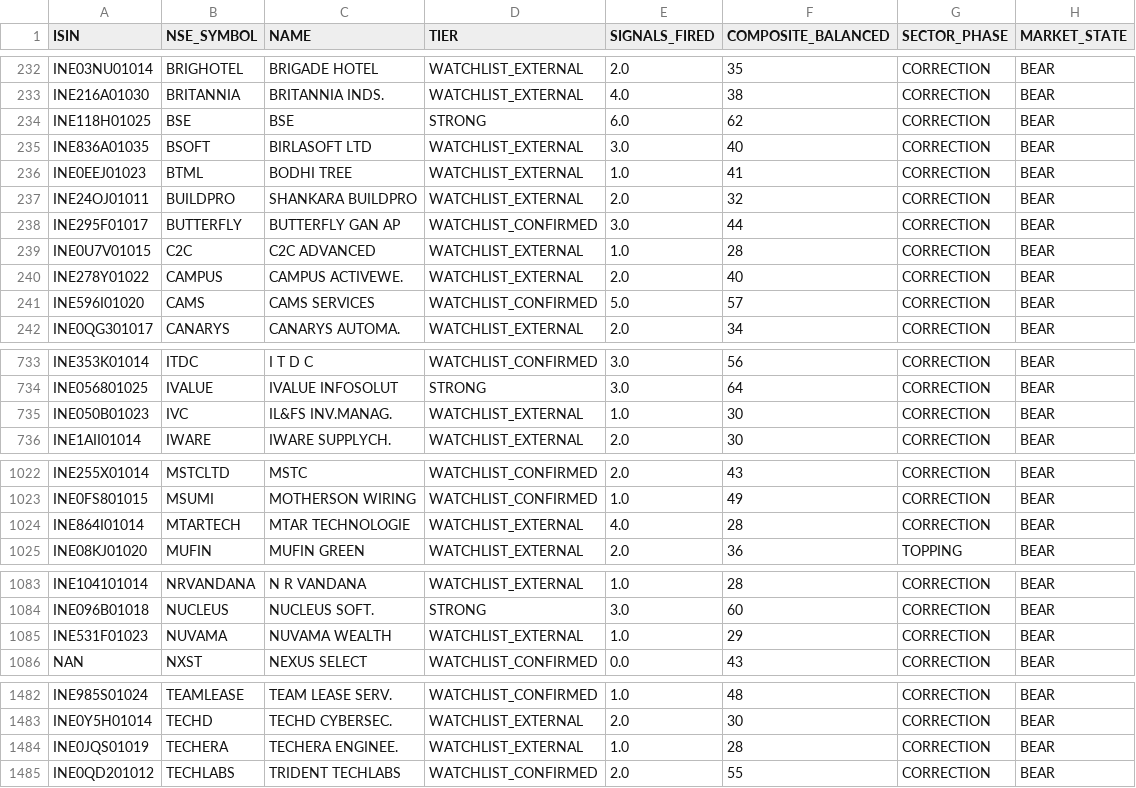
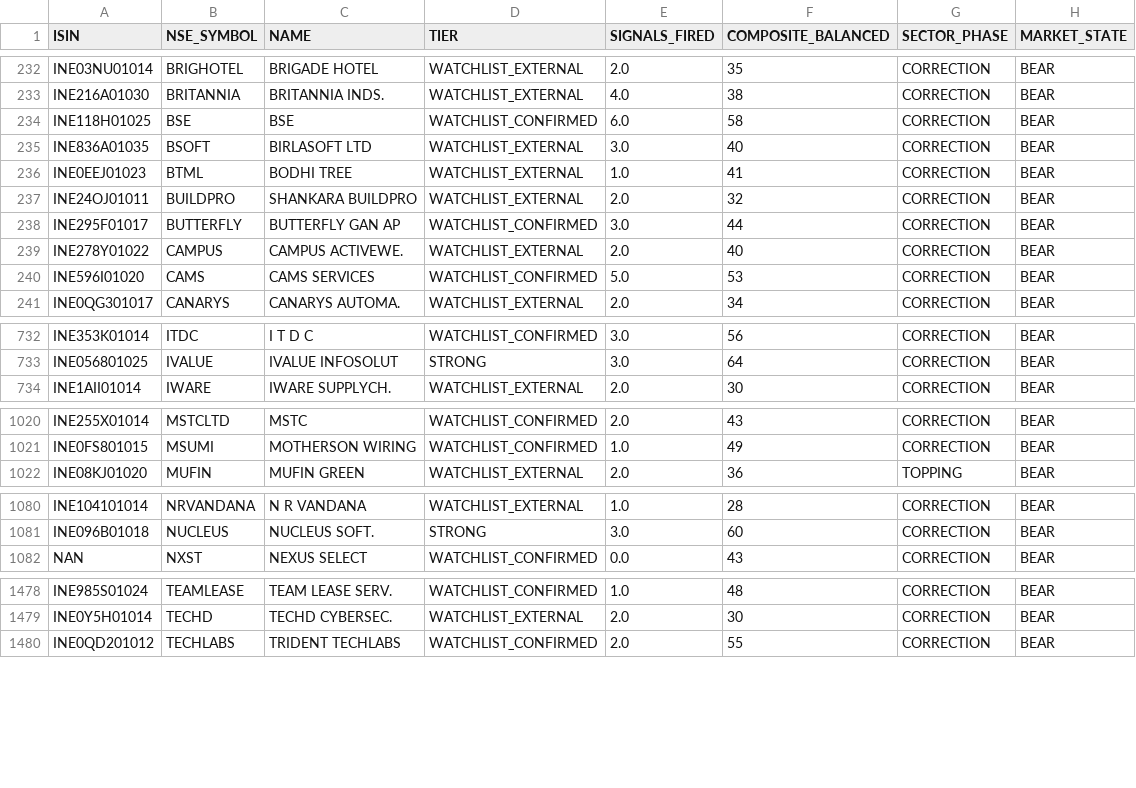
Before and after one commit to rajkshroff/multibagger-alerts, a CSV file: watchlist_for_cloud.csv, drawn as a sheet; only a part is shown, gaps mark what is left out; the diff covers the shown part only.

Commit message:
engine sync 2026-03-19 11:01

```diff
--- a/watchlist_for_cloud.csv
+++ b/watchlist_for_cloud.csv
@@ -233,3 +233,3 @@ INE03NU01014,BRIGHOTEL,BRIGADE HOTEL,WATCHLIST_EXTERNAL,2.0,35,CORRECTION,BEAR
 INE216A01030,BRITANNIA,BRITANNIA INDS.,WATCHLIST_EXTERNAL,4.0,38,CORRECTION,BEAR
-INE118H01025,BSE,BSE,STRONG,6.0,62,CORRECTION,BEAR
+INE118H01025,BSE,BSE,WATCHLIST_CONFIRMED,6.0,58,CORRECTION,BEAR
 INE836A01035,BSOFT,BIRLASOFT LTD,WATCHLIST_EXTERNAL,3.0,40,CORRECTION,BEAR
@@ -238,5 +238,4 @@ INE24OJ01011,BUILDPRO,SHANKARA BUILDPRO,WATCHLIST_EXTERNAL,2.0,32,CORRECTION,BEA
 INE295F01017,BUTTERFLY,BUTTERFLY GAN AP,WATCHLIST_CONFIRMED,3.0,44,CORRECTION,BEAR
-INE0U7V01015,C2C,C2C ADVANCED,WATCHLIST_EXTERNAL,1.0,28,CORRECTION,BEAR
 INE278Y01022,CAMPUS,CAMPUS ACTIVEWE.,WATCHLIST_EXTERNAL,2.0,40,CORRECTION,BEAR
-INE596I01020,CAMS,CAMS SERVICES,WATCHLIST_CONFIRMED,5.0,57,CORRECTION,BEAR
+INE596I01020,CAMS,CAMS SERVICES,WATCHLIST_CONFIRMED,5.0,53,CORRECTION,BEAR
 INE0QG301017,CANARYS,CANARYS AUTOMA.,WATCHLIST_EXTERNAL,2.0,34,CORRECTION,BEAR
@@ -734,3 +733,2 @@ INE353K01014,ITDC,I T D C,WATCHLIST_CONFIRMED,3.0,56,CORRECTION,BEAR
 INE056801025,IVALUE,IVALUE INFOSOLUT,STRONG,3.0,64,CORRECTION,BEAR
-INE050B01023,IVC,IL&FS INV.MANAG.,WATCHLIST_EXTERNAL,1.0,30,CORRECTION,BEAR
 INE1AII01014,IWARE,IWARE SUPPLYCH.,WATCHLIST_EXTERNAL,2.0,30,CORRECTION,BEAR
@@ -1023,3 +1021,2 @@ INE255X01014,MSTCLTD,MSTC,WATCHLIST_CONFIRMED,2.0,43,CORRECTION,BEAR
 INE0FS801015,MSUMI,MOTHERSON WIRING,WATCHLIST_CONFIRMED,1.0,49,CORRECTION,BEAR
-INE864I01014,MTARTECH,MTAR TECHNOLOGIE,WATCHLIST_EXTERNAL,4.0,28,CORRECTION,BEAR
 INE08KJ01020,MUFIN,MUFIN GREEN,WATCHLIST_EXTERNAL,2.0,36,TOPPING,BEAR
@@ -1084,3 +1081,2 @@ INE104101014,NRVANDANA,N R VANDANA,WATCHLIST_EXTERNAL,1.0,28,CORRECTION,BEAR
 INE096B01018,NUCLEUS,NUCLEUS SOFT.,STRONG,3.0,60,CORRECTION,BEAR
-INE531F01023,NUVAMA,NUVAMA WEALTH,WATCHLIST_EXTERNAL,1.0,29,CORRECTION,BEAR
 NAN,NXST,NEXUS SELECT,WATCHLIST_CONFIRMED,0.0,43,CORRECTION,BEAR
@@ -1483,3 +1479,2 @@ INE985S01024,TEAMLEASE,TEAM LEASE SERV.,WATCHLIST_CONFIRMED,1.0,48,CORRECTION,BE
 INE0Y5H01014,TECHD,TECHD CYBERSEC.,WATCHLIST_EXTERNAL,2.0,30,CORRECTION,BEAR
-INE0JQS01019,TECHERA,TECHERA ENGINEE.,WATCHLIST_EXTERNAL,1.0,28,CORRECTION,BEAR
 INE0QD201012,TECHLABS,TRIDENT TECHLABS,WATCHLIST_CONFIRMED,2.0,55,CORRECTION,BEAR
```
Also changed, not shown: 57 edited cells elsewhere in this file, early_alerts.csv, 2 other files.
